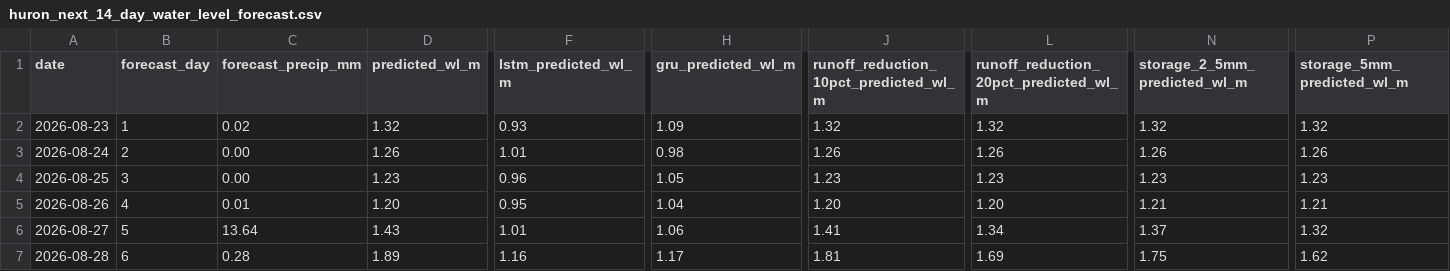
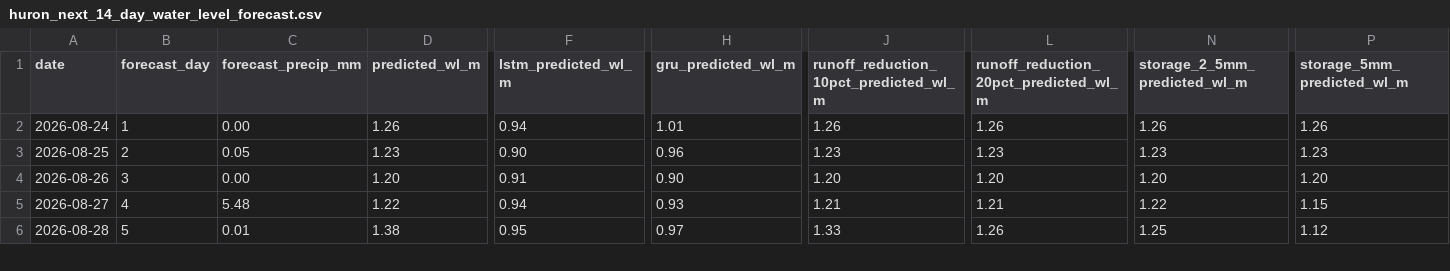
Before and after one commit to Babakd92/flood_ml, a CSV file: huron_next_14_day_water_level_forecast.csv, drawn as a sheet; only a part is shown, gaps mark what is left out; removed rows and columns are numbered as before the commit, all else as after; rows hold the shown columns only; the diff covers the shown part only; the diff names each change by its address in the sheet, - before the commit and + after, or states it on an @@ line.

```diff
--- a/huron_next_14_day_water_level_forecast.csv
+++ b/huron_next_14_day_water_level_forecast.csv
-row 2: 2026-08-23 | 1 | 0.02 | 1.32 | 0.93 | 1.09 | 1.32 | 1.32 | 1.32 | 1.32
-B2 (forecast_day): 2
+B2 (forecast_day): 1
-F2 (lstm_predicted_wl_m): 1.01
+F2 (lstm_predicted_wl_m): 0.94
-H2 (gru_predicted_wl_m): 0.98
+H2 (gru_predicted_wl_m): 1.01
-B3 (forecast_day): 3
+B3 (forecast_day): 2
-C3 (forecast_precip_mm): 0.00
+C3 (forecast_precip_mm): 0.05
-F3 (lstm_predicted_wl_m): 0.96
+F3 (lstm_predicted_wl_m): 0.90
-H3 (gru_predicted_wl_m): 1.05
+H3 (gru_predicted_wl_m): 0.96
-B4 (forecast_day): 4
+B4 (forecast_day): 3
-C4 (forecast_precip_mm): 0.01
+C4 (forecast_precip_mm): 0.00
-F4 (lstm_predicted_wl_m): 0.95
+F4 (lstm_predicted_wl_m): 0.91
-H4 (gru_predicted_wl_m): 1.04
+H4 (gru_predicted_wl_m): 0.90
-N4 (storage_2_5mm_predicted_wl_m): 1.21
+N4 (storage_2_5mm_predicted_wl_m): 1.20
-P4 (storage_5mm_predicted_wl_m): 1.21
+P4 (storage_5mm_predicted_wl_m): 1.20
-B5 (forecast_day): 5
+B5 (forecast_day): 4
-C5 (forecast_precip_mm): 13.64
+C5 (forecast_precip_mm): 5.48
-D5 (predicted_wl_m): 1.43
+D5 (predicted_wl_m): 1.22
-F5 (lstm_predicted_wl_m): 1.01
+F5 (lstm_predicted_wl_m): 0.94
-H5 (gru_predicted_wl_m): 1.06
+H5 (gru_predicted_wl_m): 0.93
-J5: 1.41
+J5: 1.21
-L5: 1.34
+L5: 1.21
-N5 (storage_2_5mm_predicted_wl_m): 1.37
+N5 (storage_2_5mm_predicted_wl_m): 1.22
-P5 (storage_5mm_predicted_wl_m): 1.32
+P5 (storage_5mm_predicted_wl_m): 1.15
-B6 (forecast_day): 6
+B6 (forecast_day): 5
-C6 (forecast_precip_mm): 0.28
+C6 (forecast_precip_mm): 0.01
-D6 (predicted_wl_m): 1.89
+D6 (predicted_wl_m): 1.38
-F6 (lstm_predicted_wl_m): 1.16
+F6 (lstm_predicted_wl_m): 0.95
-H6 (gru_predicted_wl_m): 1.17
+H6 (gru_predicted_wl_m): 0.97
-J6: 1.81
+J6: 1.33
-L6: 1.69
+L6: 1.26
-N6 (storage_2_5mm_predicted_wl_m): 1.75
+N6 (storage_2_5mm_predicted_wl_m): 1.25
-P6 (storage_5mm_predicted_wl_m): 1.62
+P6 (storage_5mm_predicted_wl_m): 1.12
```
Also changed, not shown: 1 added row and 71 edited cells elsewhere in this file, huron_open_meteo_basin_average_precipitation.csv, huron_test_observed_vs_predicted.csv, 15 other files.
